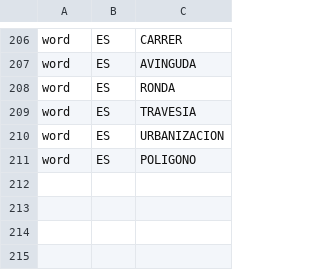
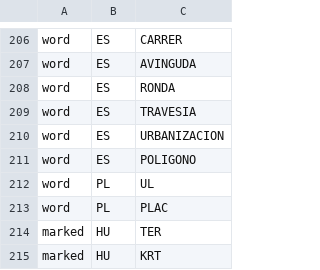
Before and after one commit to recursive-ai-oss/onecontact-csharp, a TSV file: src/OneContact/Addresses/Data/T2/t2-inference.tsv, drawn as a sheet; only a part is shown, gaps mark what is left out; the diff names each change by its address in the sheet, - before the commit and + after, or states it on an @@ line.

Commit message:
addresses: read postcode-first and locality-first last lines, a country name before a British postcode, full Australian state names and Spanish streets known by name

```diff
--- a/src/OneContact/Addresses/Data/T2/t2-inference.tsv
+++ b/src/OneContact/Addresses/Data/T2/t2-inference.tsv
+row 212: word | PL | UL
+row 213: word | PL | PLAC
+row 214: marked | HU | TER
+row 215: marked | HU | KRT
```
Also changed, not shown: src/OneContact/Addresses/Data/T2/t2-counties.tsv, 9 other files.
